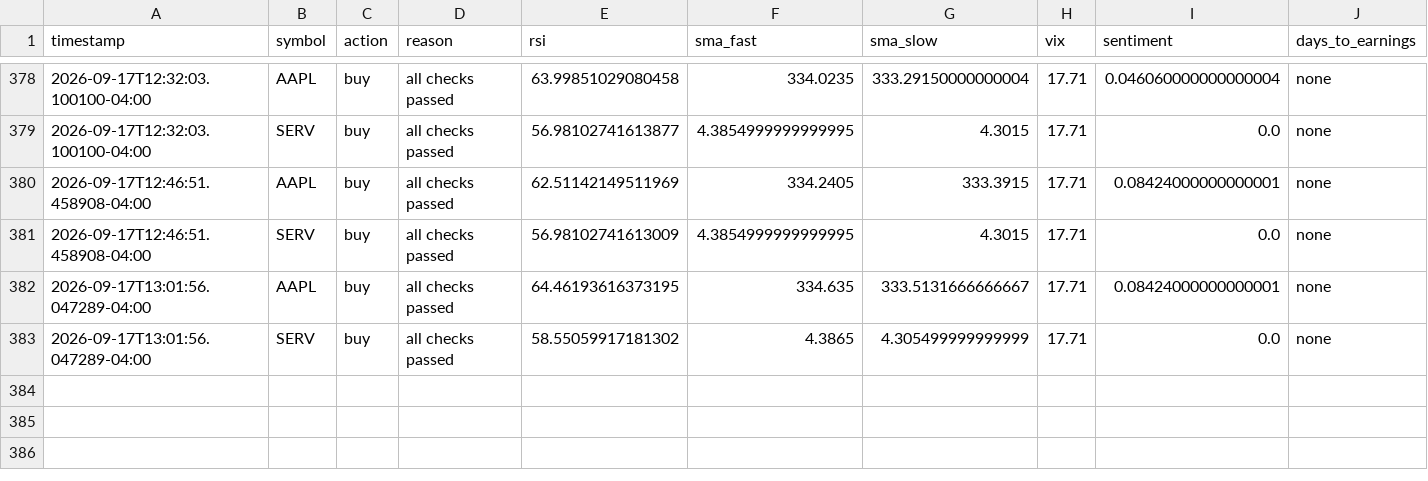
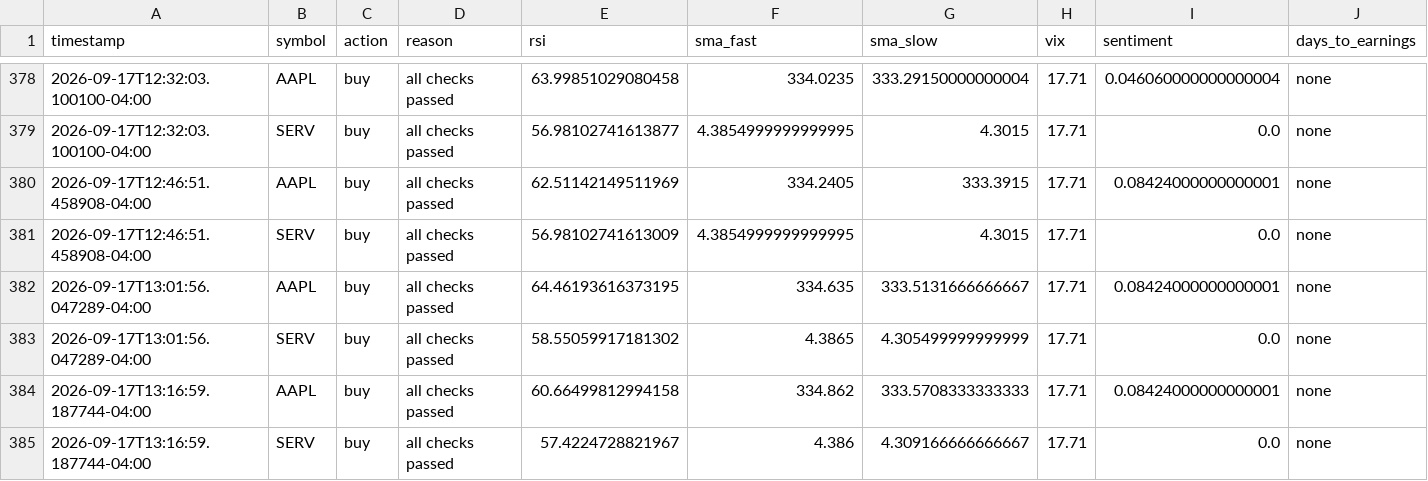
Before and after one commit to nguyenminhthanh0403-hub/graywind, a CSV file: state/small/decision_log.csv, drawn as a sheet; only a part is shown, gaps mark what is left out; rows hold the shown columns only; the diff names each change by its address in the sheet, - before the commit and + after, or states it on an @@ line.

```diff
--- a/state/small/decision_log.csv
+++ b/state/small/decision_log.csv
+row 384: 2026-09-17T13:16:59.187744-04:00 | AAPL | buy | all checks passed | 60.66499812994158 | 334.862 | 333.5708333333333 | 17.71 | 0.08424000000000001 | none
+row 385: 2026-09-17T13:16:59.187744-04:00 | SERV | buy | all checks passed | 57.4224728821967 | 4.386 | 4.309166666666667 | 17.71 | 0.0 | none
```
Also changed, not shown: dashboard-data/small/equity_curve.csv, dashboard-data/small/status.csv.
